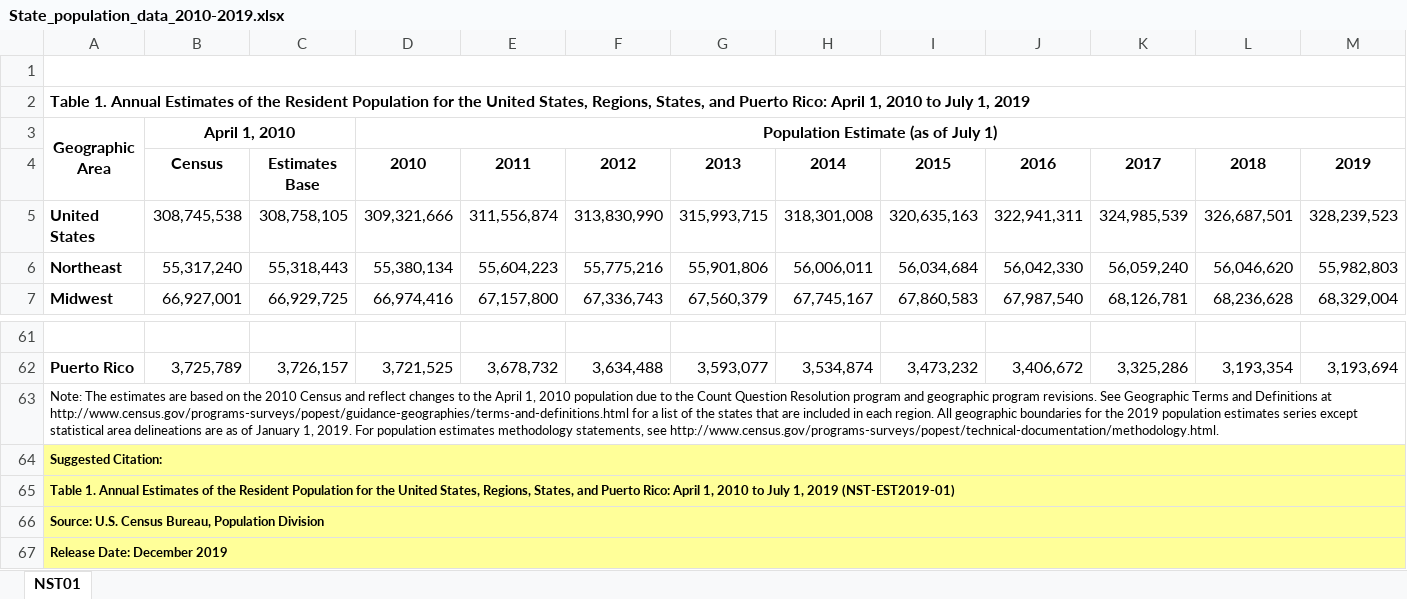
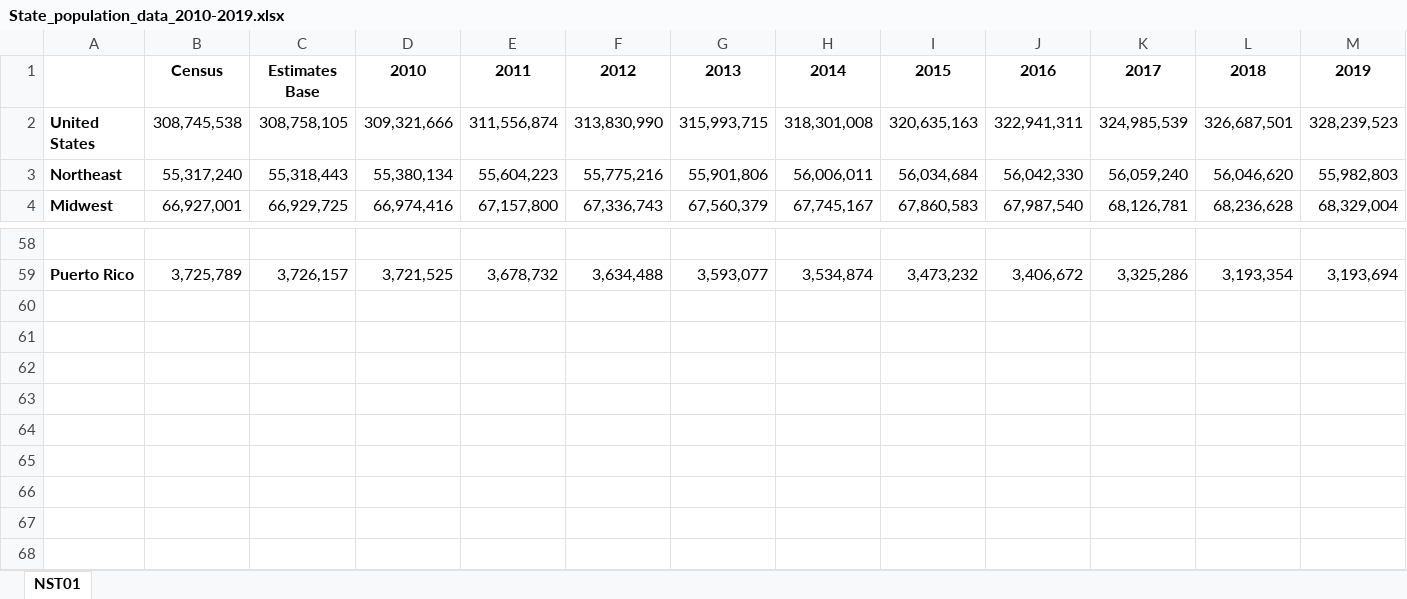
Before and after one commit to Rshn8411/ETL_project, an Excel workbook: resources/State_population_data_2010-2019.xlsx, sheet NST01, drawn as a sheet; only a part is shown, gaps mark what is left out; values as stored, in another font and other column widths than the file's, no borders; the diff names each change by its address in the sheet, - before the commit and + after, or states it on an @@ line.

```diff
--- a/resources/State_population_data_2010-2019.xlsx (sheet NST01)
+++ b/resources/State_population_data_2010-2019.xlsx (sheet NST01)
-row 1: table with row headers in column A and column headers in rows 3 through 4. (leading dots indicate sub-parts)
-row 2: Table 1. Annual Estimates of the Resident Population for the United States, Regions, States, and Puerto Rico: April 1, 2010 to July 1, 2019
-row 3: Geographic Area | April 1, 2010 |  | Population Estimate (as of July 1)
-row 63: Note: The estimates are based on the 2010 Census and reflect changes to the April 1, 2010 population due to the Count Question Resolution program and geographic program revisions. See Geographic Terms and Definitions at http://www.census.gov/programs-surveys/popest/guidance-geographies/terms-and-definitions.html for a list of the states that are included in each region. All geographic boundaries for the 2019 population estimates series except statistical area delineations are as of January 1, 2019. For population estimates methodology statements, see http://www.census.gov/programs-surveys/popest/technical-documentation/methodology.html.
-row 64: Suggested Citation:
-row 65: Table 1. Annual Estimates of the Resident Population for the United States, Regions, States, and Puerto Rico: April 1, 2010 to July 1, 2019 (NST-EST2019-01)
-row 66: Source: U.S. Census Bureau, Population Division
-row 67: Release Date: December 2019
```
Also changed, not shown: 3 other files.
